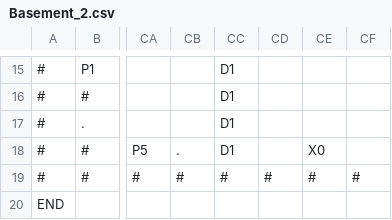
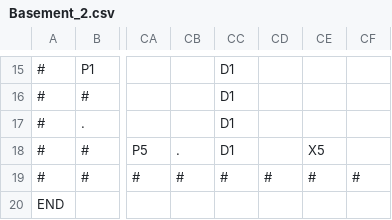
Before and after one commit to zmthy/play-dead, a CSV file: PlayDead_PSK/Platformer/Content/Story/Basement_2.csv, drawn as a sheet; only a part is shown, gaps mark what is left out; the diff names each change by its address in the sheet, - before the commit and + after, or states it on an @@ line.

```diff
--- a/PlayDead_PSK/Platformer/Content/Story/Basement_2.csv
+++ b/PlayDead_PSK/Platformer/Content/Story/Basement_2.csv
-CE18: X0
+CE18: X5
```
Also changed, not shown: PlayDead_PSK/Platformer/Content/Story/Basement_3.csv, 2 other files.
